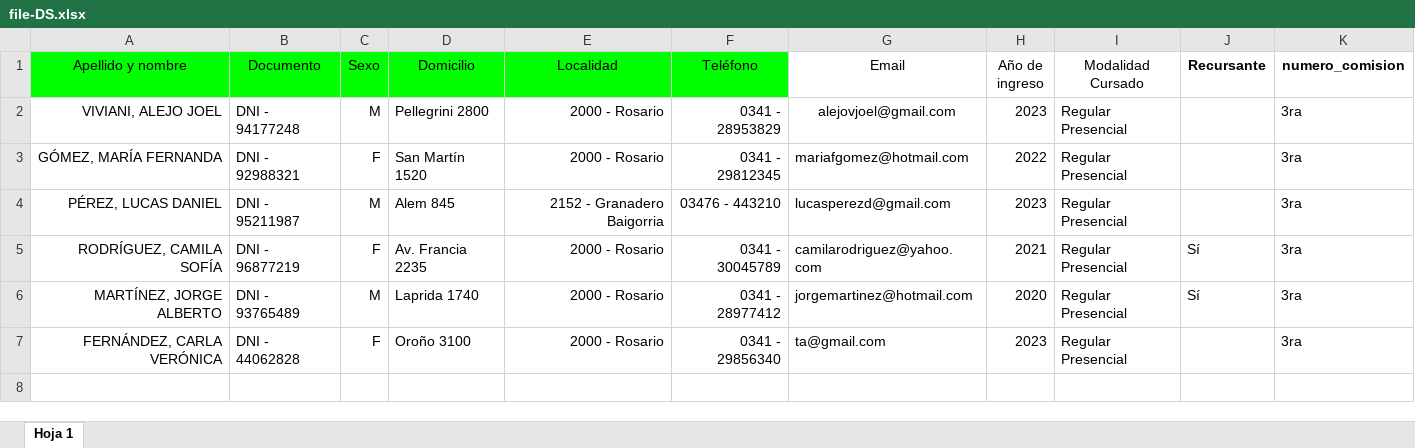
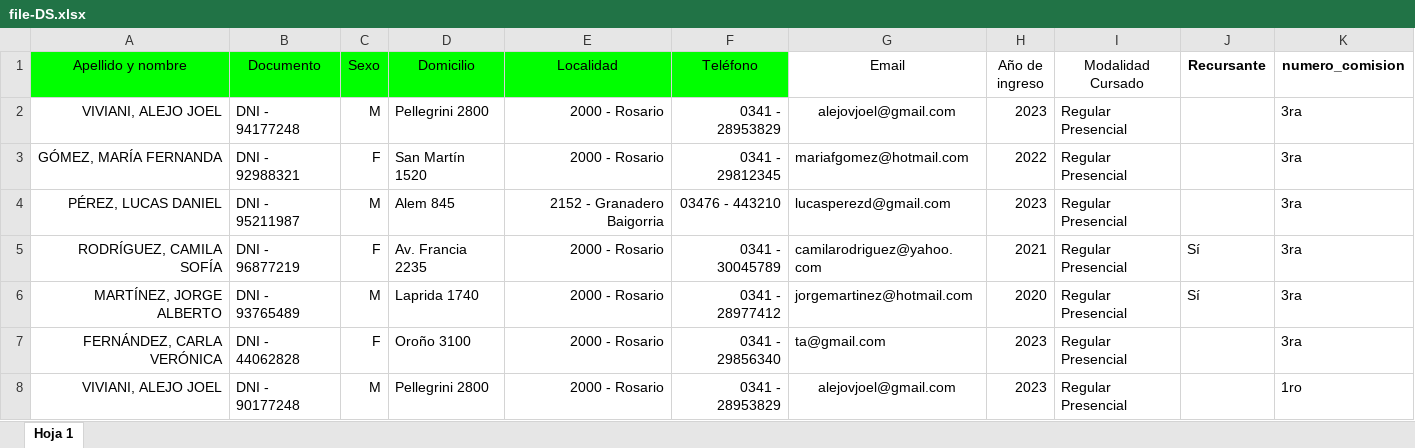
Before and after one commit to Tai-MS/SVE-System, an Excel workbook: BACKEND/EjemplosExcels/file-DS.xlsx, sheet Hoja 1, drawn as a sheet; values as stored, in another font and other column widths than the file's, no borders; table styles not drawn; the diff names each change by its address in the sheet, - before the commit and + after, or states it on an @@ line.

```diff
--- a/BACKEND/EjemplosExcels/file-DS.xlsx (sheet Hoja 1)
+++ b/BACKEND/EjemplosExcels/file-DS.xlsx (sheet Hoja 1)
+row 8: VIVIANI, ALEJO JOEL | DNI - 90177248 | M | Pellegrini 2800 | 2000 - Rosario | 0341 - 28953829 | alejovjoel@gmail.com | 2023 | Regular Presencial |  | 1ro
```
Also changed, not shown: BACKEND/EjemplosExcels/file-AF.xlsx, 2 other files.
